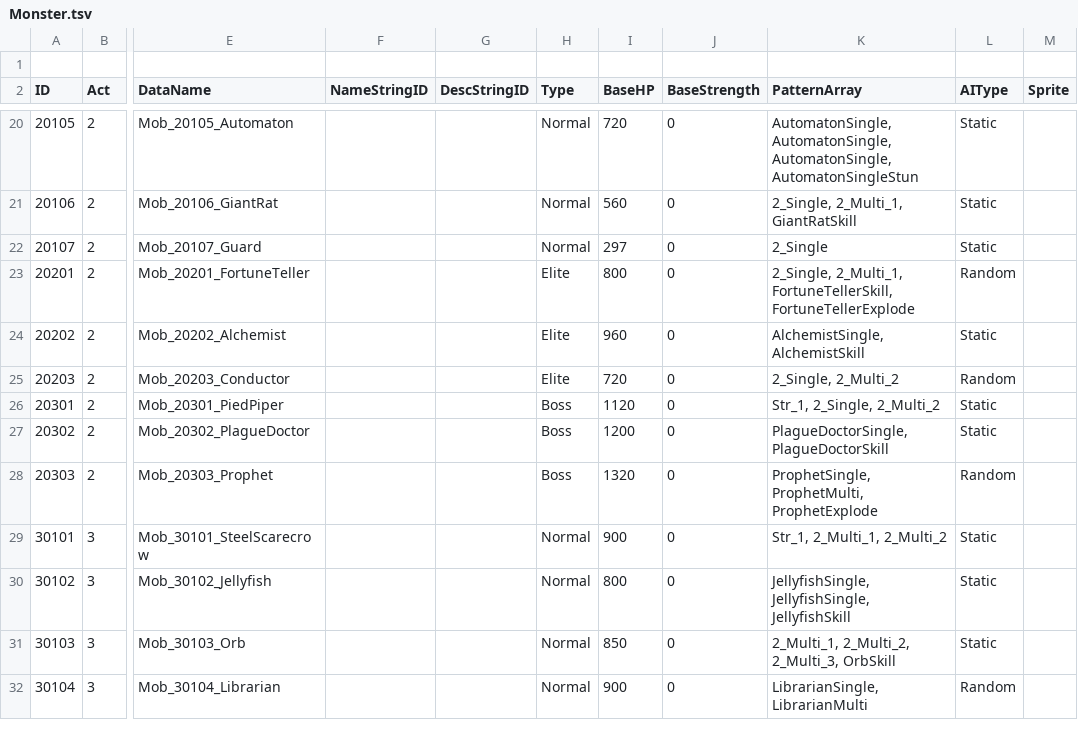
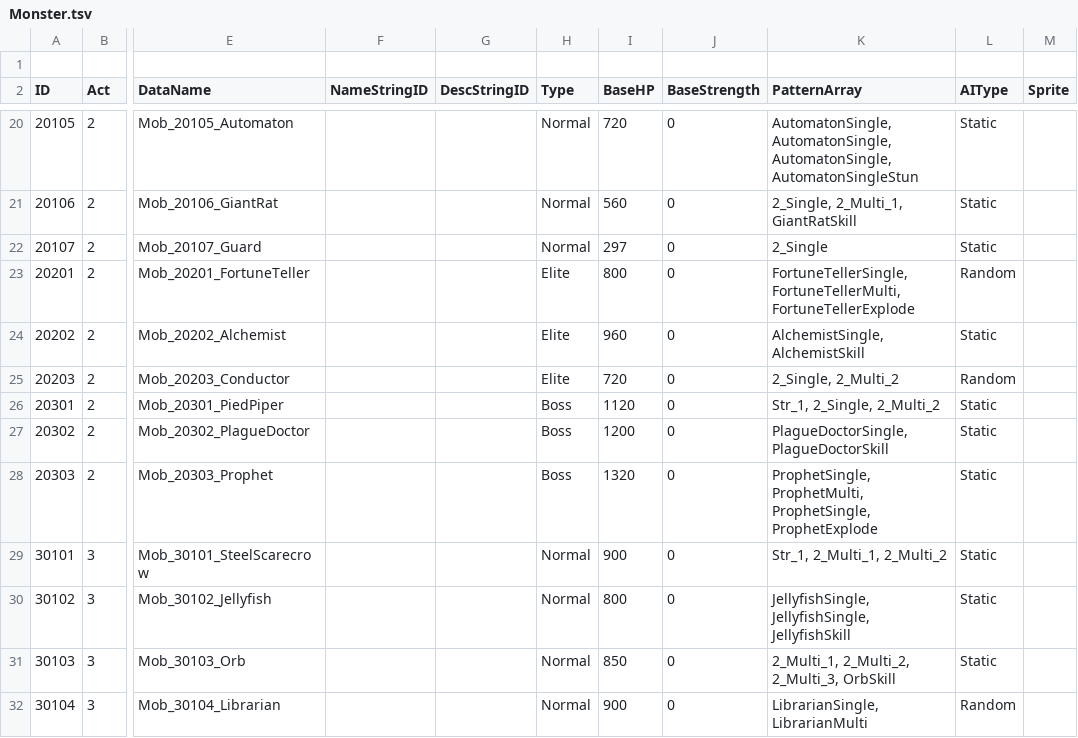
Before and after one commit to Lazagga/GoldfishWalking, a TSV file: Assets/Data/Raw/Monster.tsv, drawn as a sheet; only a part is shown, gaps mark what is left out; the diff names each change by its address in the sheet, - before the commit and + after, or states it on an @@ line.

```diff
--- a/Assets/Data/Raw/Monster.tsv
+++ b/Assets/Data/Raw/Monster.tsv
-K23 (PatternArray): 2_Single, 2_Multi_1, FortuneTellerSkill, FortuneTellerExplode
+K23 (PatternArray): FortuneTellerSingle, FortuneTellerMulti, FortuneTellerExplode
-K28 (PatternArray): ProphetSingle, ProphetMulti, ProphetExplode
+K28 (PatternArray): ProphetSingle, ProphetMulti, ProphetSingle, ProphetExplode
-L28 (AIType): Random
+L28 (AIType): Static
```
Also changed, not shown: Assets/Data/Raw/Fantasies.tsv, Assets/Data/Raw/Pattern.tsv, 11 other files.
